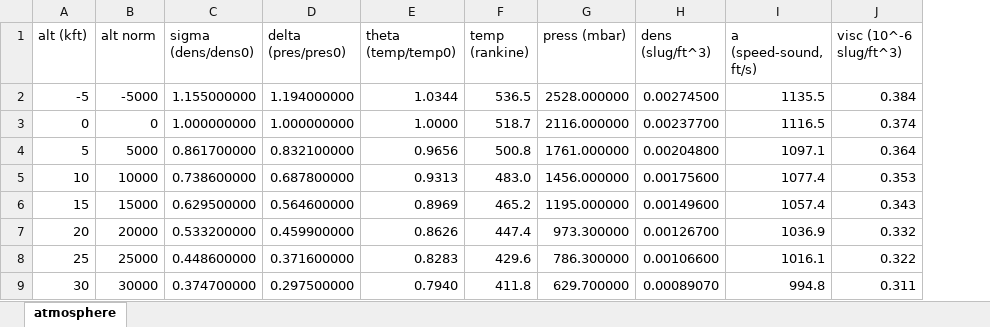
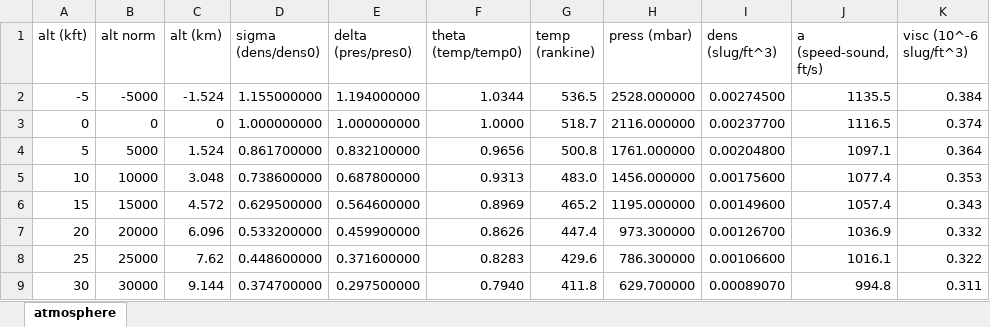
Before and after one commit to UND-ARC/research, an Excel workbook: docs/Avionics/atmosphere.xlsx, sheet atmosphere, drawn as a sheet; only a part is shown; values as stored, in another font and other column widths than the file's, no borders; table styles not drawn; the diff names each change by its address in the sheet, - before the commit and + after, or states it on an @@ line.

Commit message:
Add kilometer column to atmosphere data
Signed-off-by: Misha Turnbull <mishaturnbull@gmail.com>

```diff
--- a/docs/Avionics/atmosphere.xlsx (sheet atmosphere)
+++ b/docs/Avionics/atmosphere.xlsx (sheet atmosphere)
+column C (alt (km)), rows 2-9: -1.524 | 0 | 1.524 | 3.048 | 4.572 | 6.096 | 7.62 | 9.144
```
